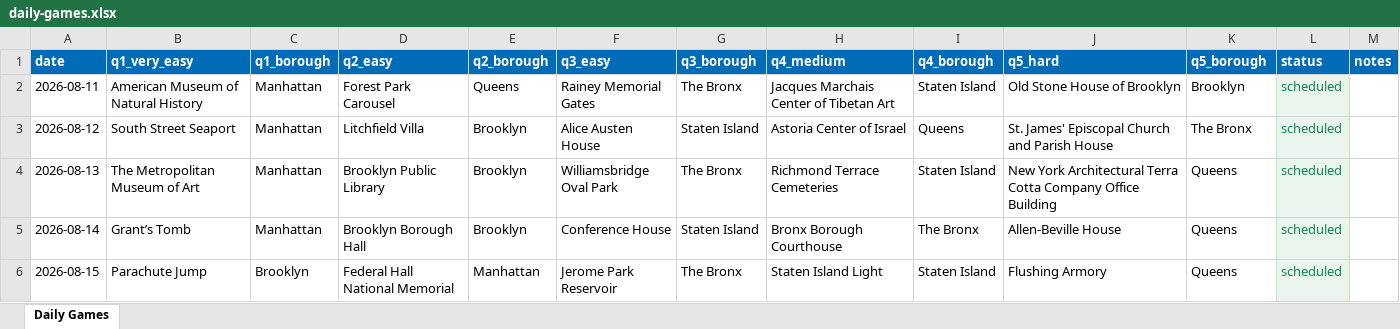
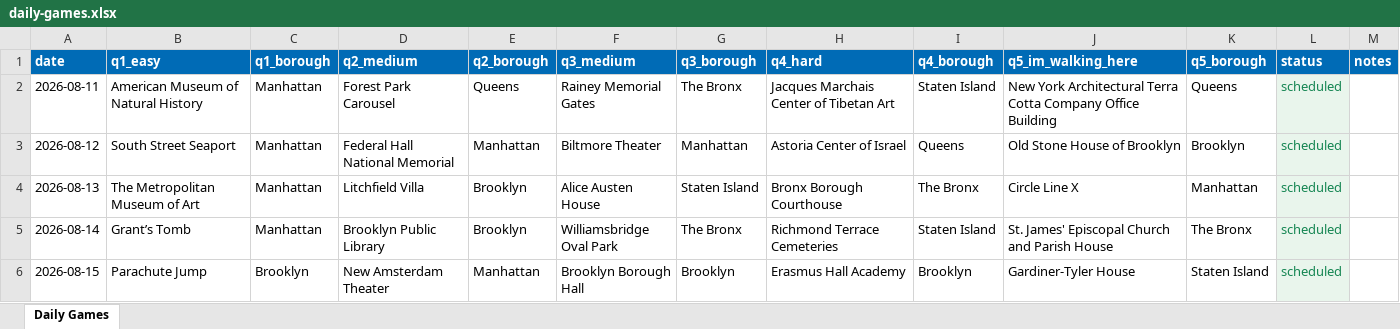
Before and after one commit to rickbhardwaj/notatransplantnyc, an Excel workbook: exports/daily-games.xlsx, sheet Daily Games, drawn as a sheet; only a part is shown; values as stored, in another font and other column widths than the file's, no borders; the diff covers the shown part only; the diff names each change by its address in the sheet, - before the commit and + after, or states it on an @@ line.

Commit message:
Rebrand daily difficulty tiers

```diff
--- a/exports/daily-games.xlsx (sheet Daily Games)
+++ b/exports/daily-games.xlsx (sheet Daily Games)
-B1: q1_very_easy
+B1: q1_easy
-D1: q2_easy
+D1: q2_medium
-F1: q3_easy
+F1: q3_medium
-H1: q4_medium
+H1: q4_hard
-J1: q5_hard
+J1: q5_im_walking_here
-J2 (q5_im_walking_here): Old Stone House of Brooklyn
+J2 (q5_im_walking_here): New York Architectural Terra Cotta Company Office Building
-K2 (q5_borough): Brooklyn
+K2 (q5_borough): Queens
-D3 (q2_medium): Litchfield Villa
+D3 (q2_medium): Federal Hall National Memorial
-E3 (q2_borough): Brooklyn
+E3 (q2_borough): Manhattan
-F3 (q3_medium): Alice Austen House
+F3 (q3_medium): Biltmore Theater
-G3 (q3_borough): Staten Island
+G3 (q3_borough): Manhattan
-J3 (q5_im_walking_here): St. James' Episcopal Church and Parish House
+J3 (q5_im_walking_here): Old Stone House of Brooklyn
-K3 (q5_borough): The Bronx
+K3 (q5_borough): Brooklyn
-D4 (q2_medium): Brooklyn Public Library
+D4 (q2_medium): Litchfield Villa
-F4 (q3_medium): Williamsbridge Oval Park
+F4 (q3_medium): Alice Austen House
-G4 (q3_borough): The Bronx
+G4 (q3_borough): Staten Island
-H4 (q4_hard): Richmond Terrace Cemeteries
+H4 (q4_hard): Bronx Borough Courthouse
-I4 (q4_borough): Staten Island
+I4 (q4_borough): The Bronx
-J4 (q5_im_walking_here): New York Architectural Terra Cotta Company Office Building
+J4 (q5_im_walking_here): Circle Line X
-K4 (q5_borough): Queens
+K4 (q5_borough): Manhattan
-D5 (q2_medium): Brooklyn Borough Hall
+D5 (q2_medium): Brooklyn Public Library
-F5 (q3_medium): Conference House
+F5 (q3_medium): Williamsbridge Oval Park
-G5 (q3_borough): Staten Island
+G5 (q3_borough): The Bronx
-H5 (q4_hard): Bronx Borough Courthouse
+H5 (q4_hard): Richmond Terrace Cemeteries
-I5 (q4_borough): The Bronx
+I5 (q4_borough): Staten Island
-J5 (q5_im_walking_here): Allen-Beville House
+J5 (q5_im_walking_here): St. James' Episcopal Church and Parish House
-K5 (q5_borough): Queens
+K5 (q5_borough): The Bronx
-D6 (q2_medium): Federal Hall National Memorial
+D6 (q2_medium): New Amsterdam Theater
-F6 (q3_medium): Jerome Park Reservoir
+F6 (q3_medium): Brooklyn Borough Hall
-G6 (q3_borough): The Bronx
+G6 (q3_borough): Brooklyn
-H6 (q4_hard): Staten Island Light
+H6 (q4_hard): Erasmus Hall Academy
-I6 (q4_borough): Staten Island
+I6 (q4_borough): Brooklyn
-J6 (q5_im_walking_here): Flushing Armory
+J6 (q5_im_walking_here): Gardiner-Tyler House
-K6 (q5_borough): Queens
+K6 (q5_borough): Staten Island
```
Also changed, not shown: 210 edited cells elsewhere in this sheet, 4 other files.
